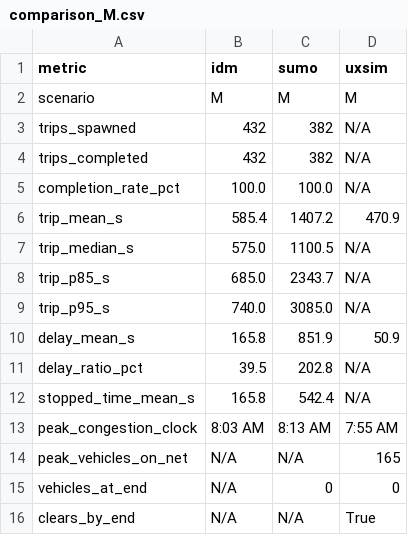
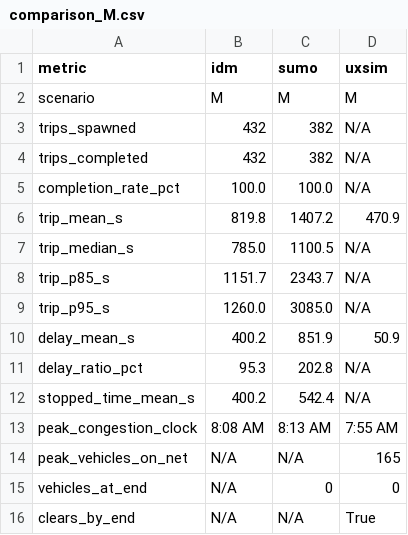
Before and after one commit to geniusboywonder/traffic-sim, a CSV file: models/comparison_M.csv, drawn as a sheet.

```diff
--- a/models/comparison_M.csv
+++ b/models/comparison_M.csv
@@ -5,10 +5,10 @@ trips_completed,432,382,N/A
 completion_rate_pct,100.0,100.0,N/A
-trip_mean_s,585.4,1407.2,470.9
-trip_median_s,575.0,1100.5,N/A
-trip_p85_s,685.0,2343.7,N/A
-trip_p95_s,740.0,3085.0,N/A
-delay_mean_s,165.8,851.9,50.9
-delay_ratio_pct,39.5,202.8,N/A
-stopped_time_mean_s,165.8,542.4,N/A
-peak_congestion_clock,8:03 AM,8:13 AM,7:55 AM
+trip_mean_s,819.8,1407.2,470.9
+trip_median_s,785.0,1100.5,N/A
+trip_p85_s,1151.7,2343.7,N/A
+trip_p95_s,1260.0,3085.0,N/A
+delay_mean_s,400.2,851.9,50.9
+delay_ratio_pct,95.3,202.8,N/A
+stopped_time_mean_s,400.2,542.4,N/A
+peak_congestion_clock,8:08 AM,8:13 AM,7:55 AM
 peak_vehicles_on_net,N/A,N/A,165
```
Also changed, not shown: models/comparison_H.csv, models/comparison_L.csv, 2 other files.
